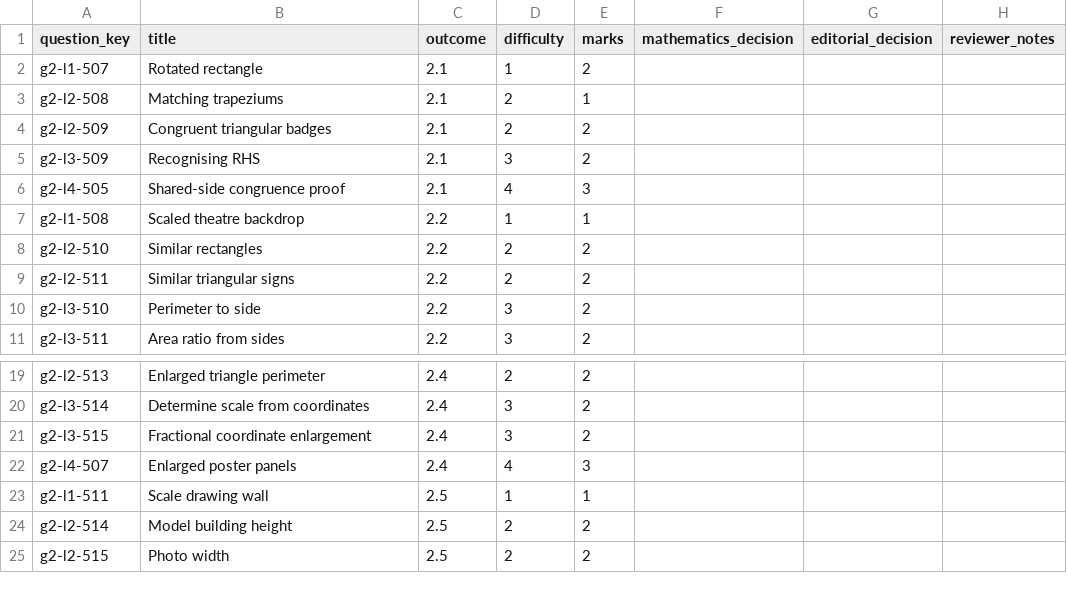
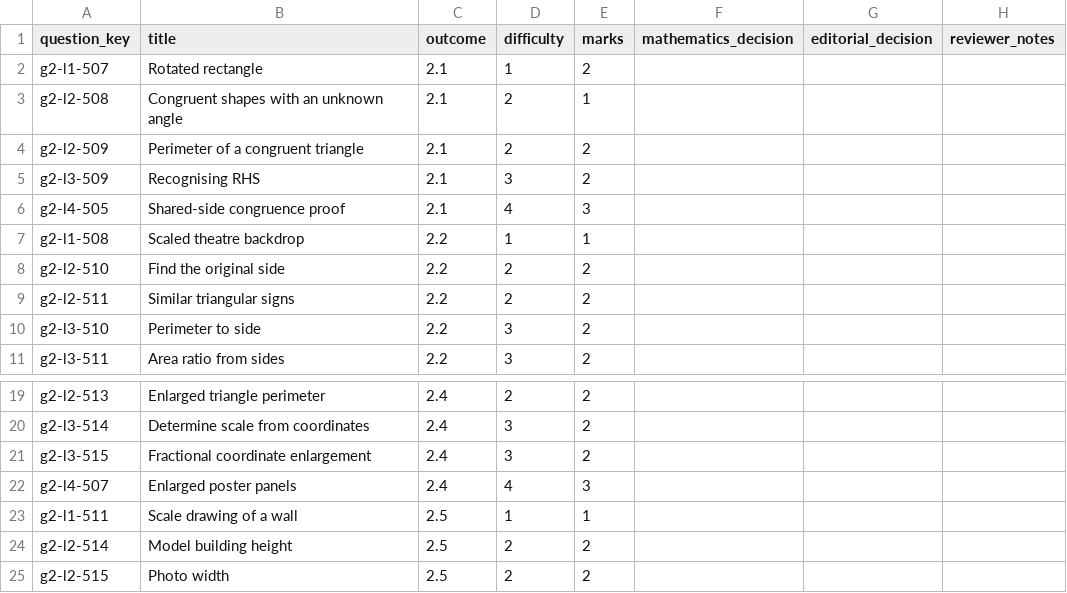
Before and after one commit to Willedward/asean_academy, a CSV file: backend_resources/question_bank/g3_math/secondary_2/g2/v1/review_packets/g3-sec2-g2-b002/review.csv, drawn as a sheet; only a part is shown, gaps mark what is left out.

```diff
--- a/backend_resources/question_bank/g3_math/secondary_2/g2/v1/review_packets/g3-sec2-g2-b002/review.csv
+++ b/backend_resources/question_bank/g3_math/secondary_2/g2/v1/review_packets/g3-sec2-g2-b002/review.csv
@@ -2,4 +2,4 @@ question_key,title,outcome,difficulty,marks,mathematics_decision,editorial_decis
 g2-l1-507,Rotated rectangle,2.1,1,2,,,
-g2-l2-508,Matching trapeziums,2.1,2,1,,,
-g2-l2-509,Congruent triangular badges,2.1,2,2,,,
+g2-l2-508,Congruent shapes with an unknown angle,2.1,2,1,,,
+g2-l2-509,Perimeter of a congruent triangle,2.1,2,2,,,
 g2-l3-509,Recognising RHS,2.1,3,2,,,
@@ -7,3 +7,3 @@ g2-l4-505,Shared-side congruence proof,2.1,4,3,,,
 g2-l1-508,Scaled theatre backdrop,2.2,1,1,,,
-g2-l2-510,Similar rectangles,2.2,2,2,,,
+g2-l2-510,Find the original side,2.2,2,2,,,
 g2-l2-511,Similar triangular signs,2.2,2,2,,,
@@ -22,3 +22,3 @@ g2-l3-515,Fractional coordinate enlargement,2.4,3,2,,,
 g2-l4-507,Enlarged poster panels,2.4,4,3,,,
-g2-l1-511,Scale drawing wall,2.5,1,1,,,
+g2-l1-511,Scale drawing of a wall,2.5,1,1,,,
 g2-l2-514,Model building height,2.5,2,2,,,
```
Also changed, not shown: 14 other files.
